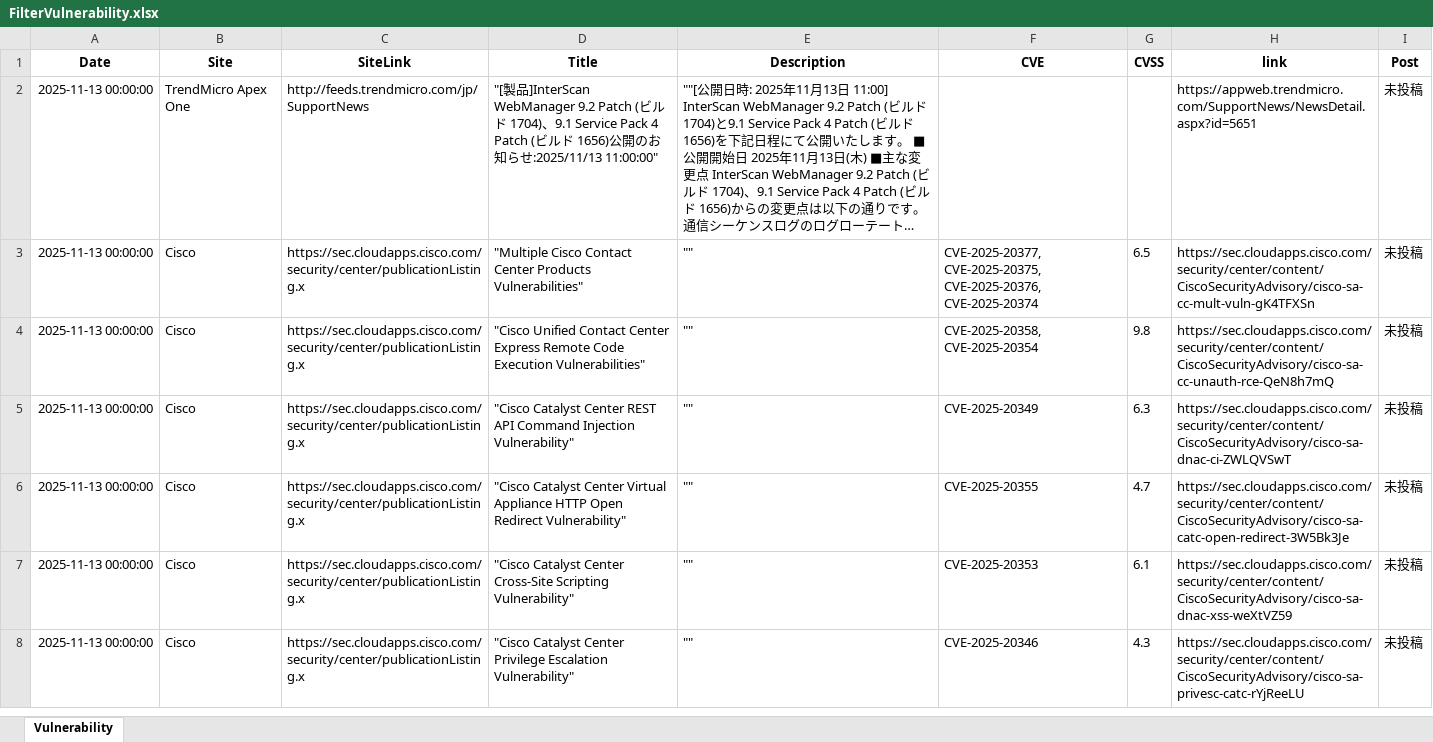
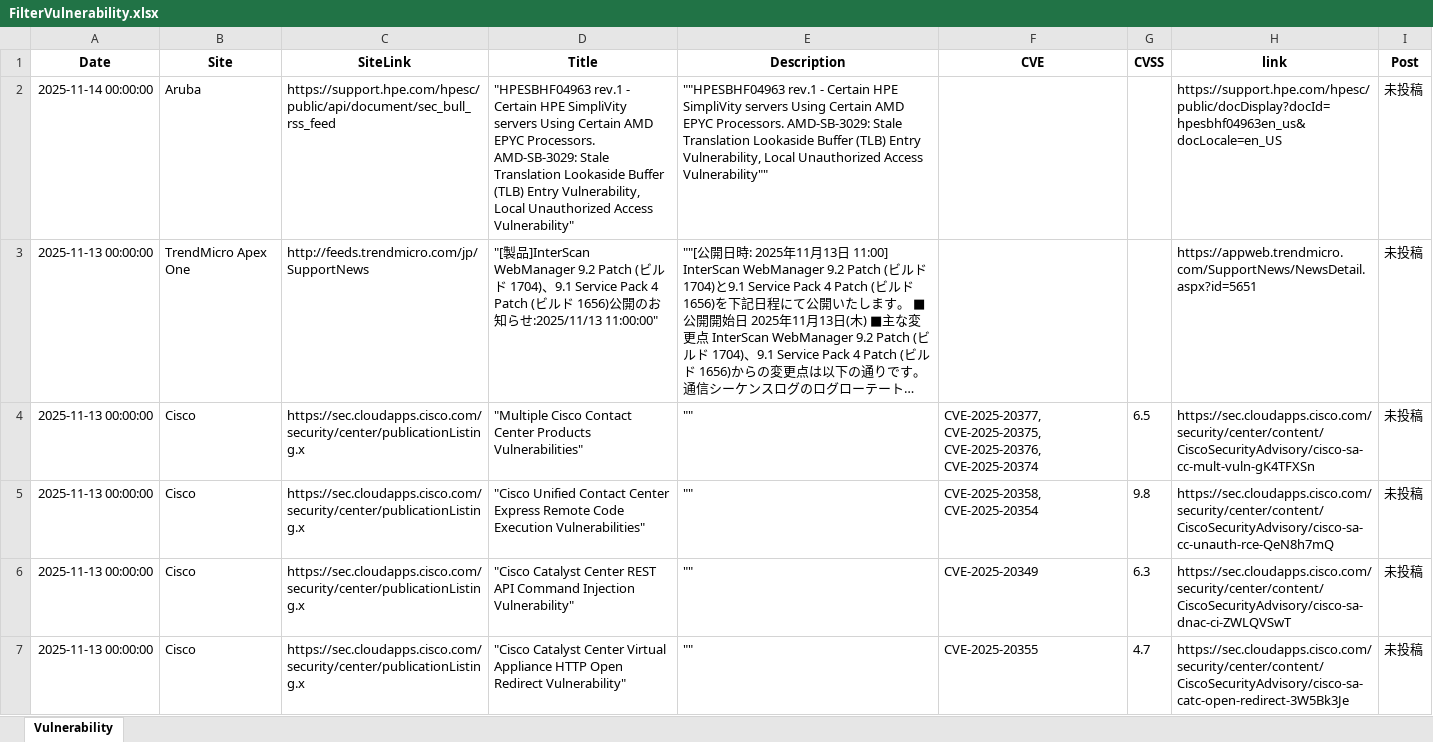
Before and after one commit to AgetakoSec/Agetako, an Excel workbook: FilterVulnerability.xlsx, sheet Vulnerability, drawn as a sheet; only a part is shown; the shorter side is filled out with more unchanged rows; long unchanged cells end in …; values as stored, in another font and other column widths than the file's, no borders; table styles not drawn; the diff names each change by its address in the sheet, - before the commit and + after, or states it on an @@ line.

```diff
--- a/FilterVulnerability.xlsx (sheet Vulnerability)
+++ b/FilterVulnerability.xlsx (sheet Vulnerability)
+row 2: 2025-11-14 00:00:00 | Aruba | https://support.hpe.com/hpesc/public/api/document/sec_bull_rss_feed | "HPESBHF04963 rev.1 - Certain HPE SimpliVity servers Using Certain AMD EPYC Processors. AMD-SB-3029: Stale Translation Lookaside Buffer (TLB) Entry Vulnerability, Local Unauthorized Access Vulnerability" | ""HPESBHF04963 rev.1 - Certain HPE SimpliVity servers Using Certain AMD EPYC Processors. AMD-SB-3029: Stale Translation Lookaside Buffer (TLB) Entry Vulnerability, Local Unauthorized Access Vulnerability"" |  |  | https://support.hpe.com/hpesc/public/docDisplay?docId=hpesbhf04963en_us&docLocale=en_US | 未投稿
```
Also changed, not shown: 25 other files.
